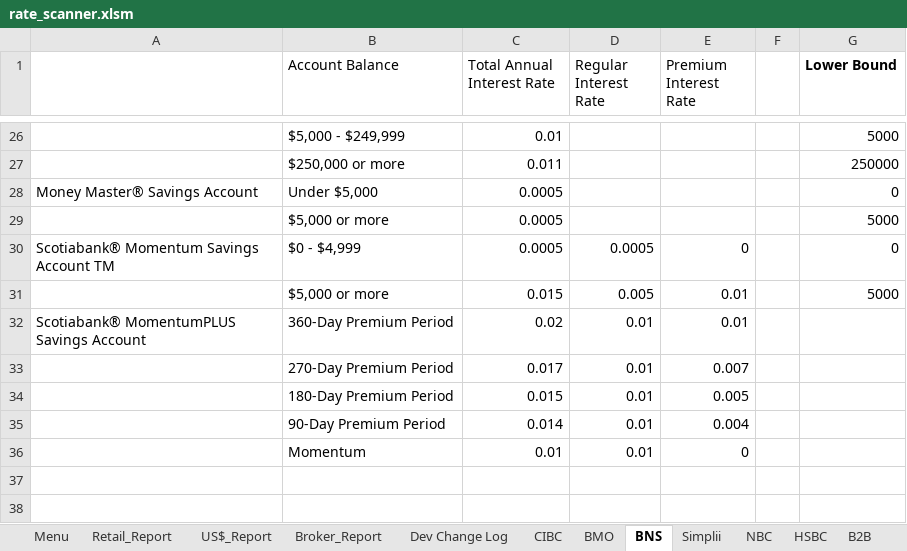
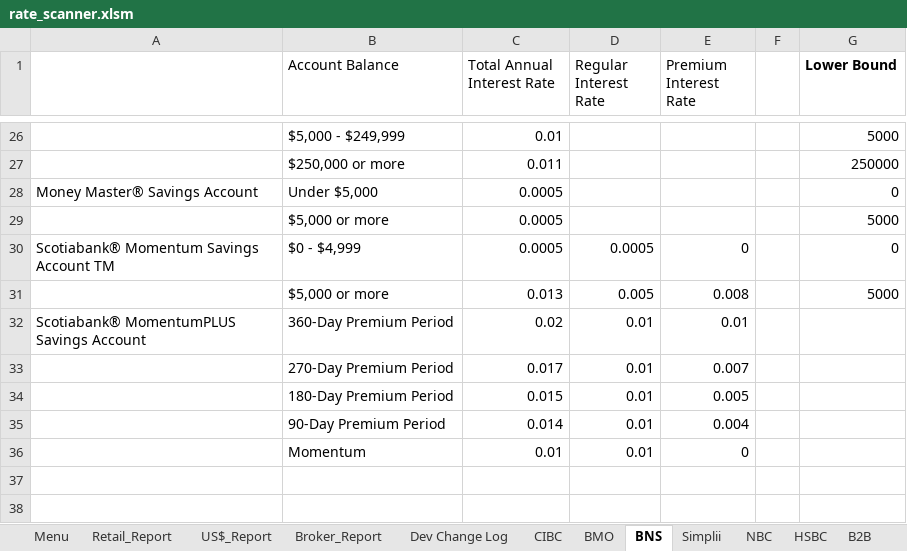
Before and after one commit to Strathhardie/Competitive-Tracker-Public, an Excel workbook: rate-scanner/rate_scanner.xlsm, sheet BNS, drawn as a sheet; only a part is shown, gaps mark what is left out; values as stored, in another font and other column widths than the file's, no borders; table styles not drawn; the diff names each change by its address in the sheet, - before the commit and + after, or states it on an @@ line.

```diff
--- a/rate-scanner/rate_scanner.xlsm (sheet BNS)
+++ b/rate-scanner/rate_scanner.xlsm (sheet BNS)
-C31 (Total Annual Interest Rate): 0.015
+C31 (Total Annual Interest Rate): 0.013
-E31 (Premium Interest Rate): 0.01
+E31 (Premium Interest Rate): 0.008
```
Also changed, not shown: sheet Menu.
